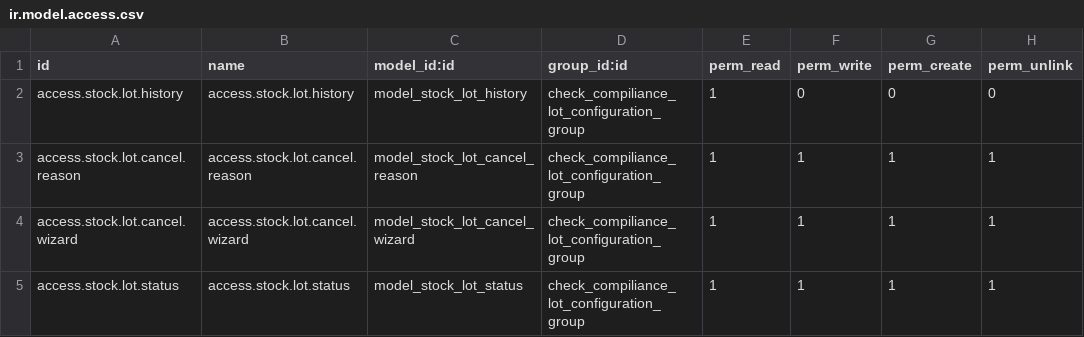
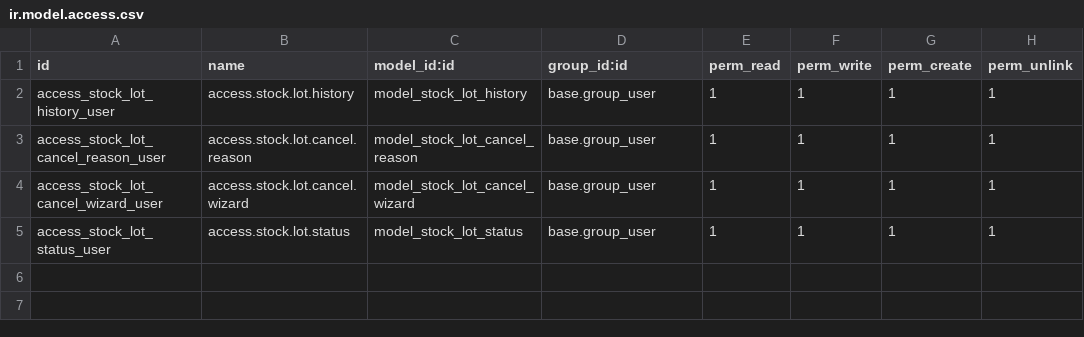
Before and after one commit to tesnymesed/PHARMA, a CSV file: dw_quality_lot_process/security/ir.model.access.csv, drawn as a sheet.

Commit message:
[ADD] [IMP] dw_quality_lot_process dw_location_transfer_limit: improve code and add lot in/out status logic

```diff
--- a/dw_quality_lot_process/security/ir.model.access.csv
+++ b/dw_quality_lot_process/security/ir.model.access.csv
@@ -1,5 +1,5 @@
 id,name,model_id:id,group_id:id,perm_read,perm_write,perm_create,perm_unlink
-access.stock.lot.history,access.stock.lot.history,model_stock_lot_history,check_compiliance_lot_configuration_group,1,0,0,0
-access.stock.lot.cancel.reason,access.stock.lot.cancel.reason,model_stock_lot_cancel_reason,check_compiliance_lot_configuration_group,1,1,1,1
-access.stock.lot.cancel.wizard,access.stock.lot.cancel.wizard,model_stock_lot_cancel_wizard,check_compiliance_lot_configuration_group,1,1,1,1
-access.stock.lot.status, access.stock.lot.status,model_stock_lot_status,check_compiliance_lot_configuration_group,1,1,1,1
+access_stock_lot_history_user,access.stock.lot.history,model_stock_lot_history,base.group_user,1,1,1,1
+access_stock_lot_cancel_reason_user,access.stock.lot.cancel.reason,model_stock_lot_cancel_reason,base.group_user,1,1,1,1
+access_stock_lot_cancel_wizard_user,access.stock.lot.cancel.wizard,model_stock_lot_cancel_wizard,base.group_user,1,1,1,1
+access_stock_lot_status_user, access.stock.lot.status,model_stock_lot_status,base.group_user,1,1,1,1
```
Also changed, not shown: 14 other files.
